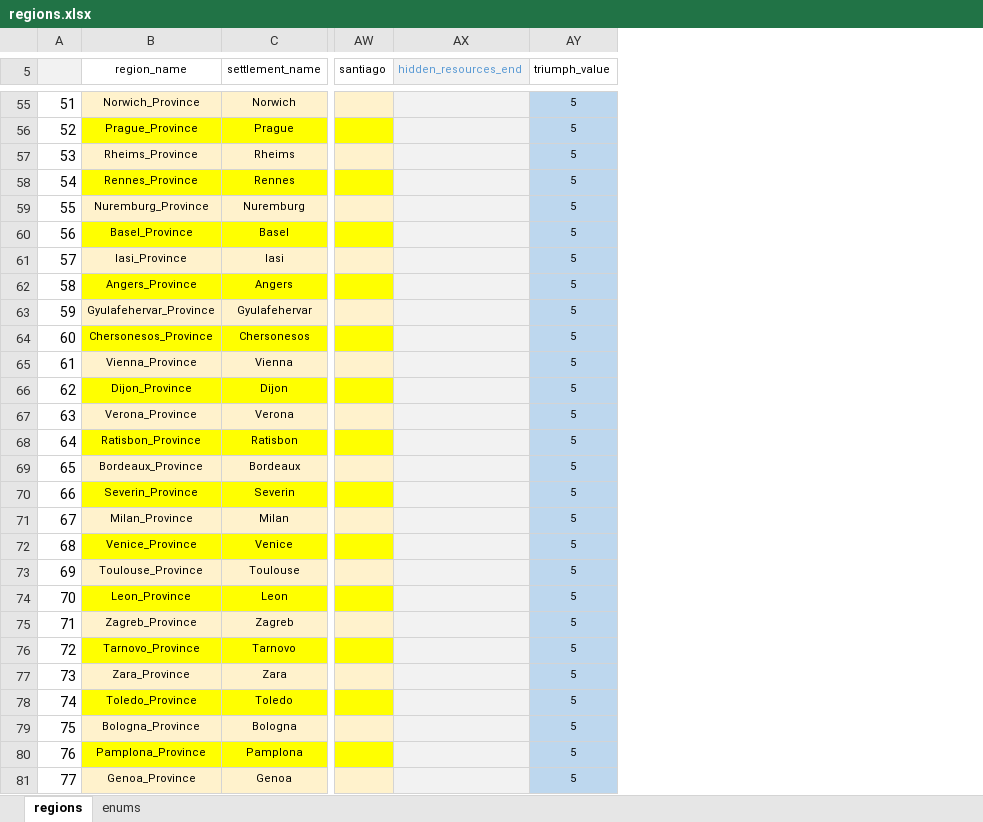
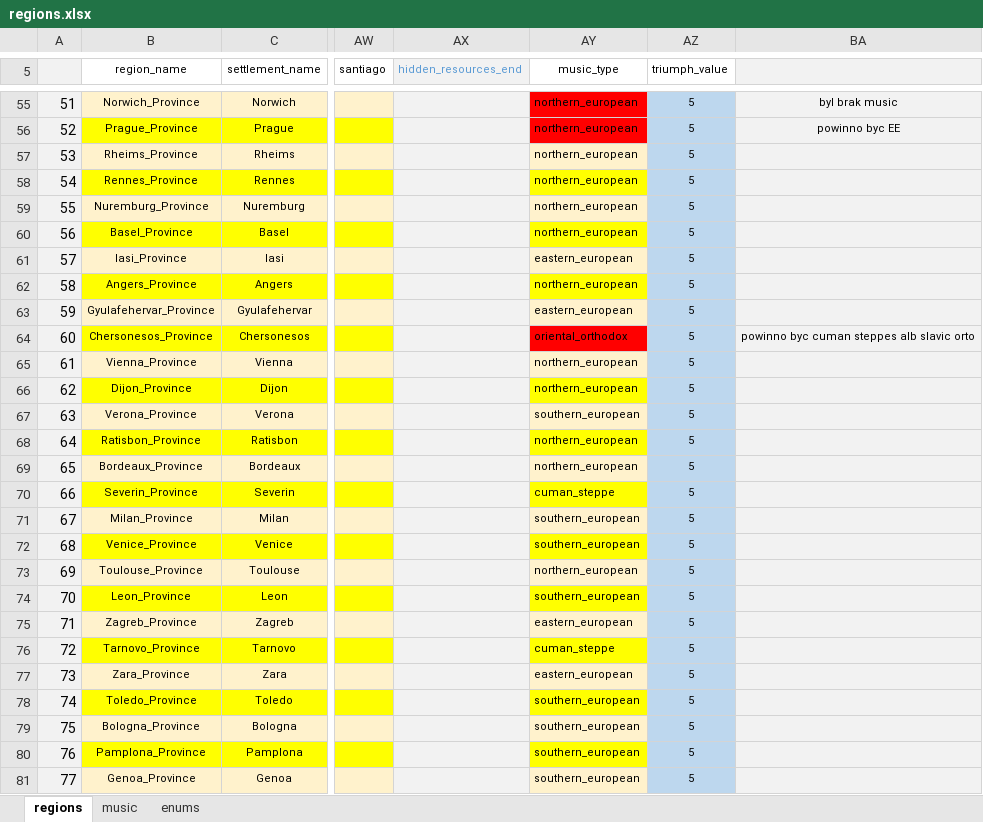
Before and after one commit to binariusO1/MTW2_Tools, an Excel workbook: main/regions.xlsx, sheet regions, drawn as a sheet; only a part is shown, gaps mark what is left out; values as stored, in another font and other column widths than the file's, no borders; the diff covers the shown part only; the diff names each change by its address in the sheet, - before the commit and + after, or states it on an @@ line.

Commit message:
[music_type] music type importer

```diff
--- a/main/regions.xlsx (sheet regions)
+++ b/main/regions.xlsx (sheet regions)
+sheet tab: music
+column AY (music_type), rows 55-81: northern_european | northern_european | northern_european | northern_european | northern_european | northern_european | eastern_european | northern_european | eastern_european | oriental_orthodox | northern_european | northern_european | southern_european | northern_european | northern_european | cuman_steppe | southern_european | southern_european | northern_european | southern_european | eastern_european | cuman_steppe | eastern_european | southern_european | southern_european | southern_european | southern_european
+column BA, rows 55-64: byl brak music | powinno byc EE |  |  |  |  |  |  |  | powinno byc cuman steppes alb slavic orto
-A55:A81 fill: none
+A55:A81 fill: #F2F2F2
```
Also changed, not shown: 3 added rows, 2 removed rows, cell formats, merged cells and row numbers in column A elsewhere in this sheet, sheet enums, 10 other files.
